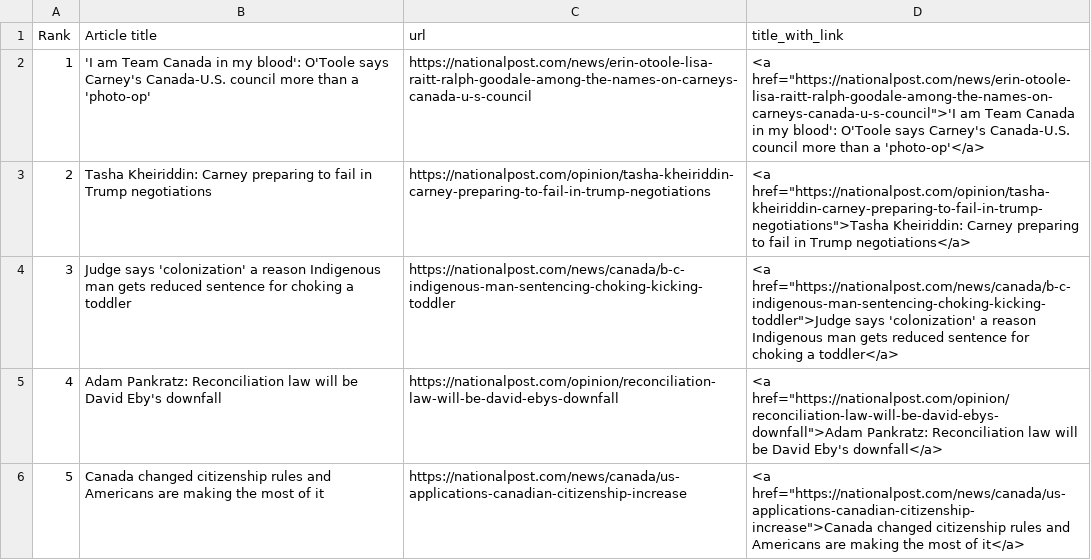
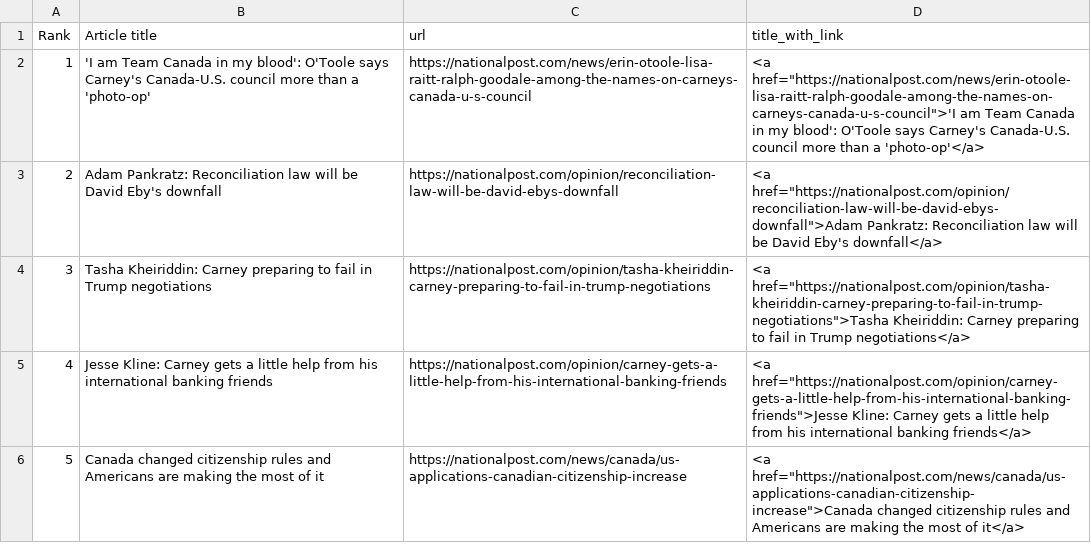
Before and after one commit to caoramckenna/canada-news-trending-stories, a CSV file: NationalPostScrape.csv, drawn as a sheet; removed rows and columns are numbered as before the commit, all else as after; the diff names each change by its address in the sheet, - before the commit and + after, or states it on an @@ line.

```diff
--- a/NationalPostScrape.csv
+++ b/NationalPostScrape.csv
@@ row 5 moved to row 3: 2 @@
@@ column A (Rank) renumbered in row 4 @@
-row 4: 3 | Judge says 'colonization' a reason Indigenous man gets reduced sentence for choking a toddler | https://nationalpost.com/news/canada/b-c-indigenous-man-sentencing-choking-kicking-toddler | <a href="https://nationalpost.com/news/canada/b-c-indigenous-man-sentencing-choking-kicking-toddler">Judge says 'colonization' a reason Indigenous man gets reduced sentence for choking a toddler</a>
+row 5: 4 | Jesse Kline: Carney gets a little help from his international banking friends | https://nationalpost.com/opinion/carney-gets-a-little-help-from-his-international-banking-friends | <a href="https://nationalpost.com/opinion/carney-gets-a-little-help-from-his-international-banking-friends">Jesse Kline: Carney gets a little help from his international banking friends</a>
```
Also changed, not shown: GlobeAndMailScrape.csv, 4 other files.
